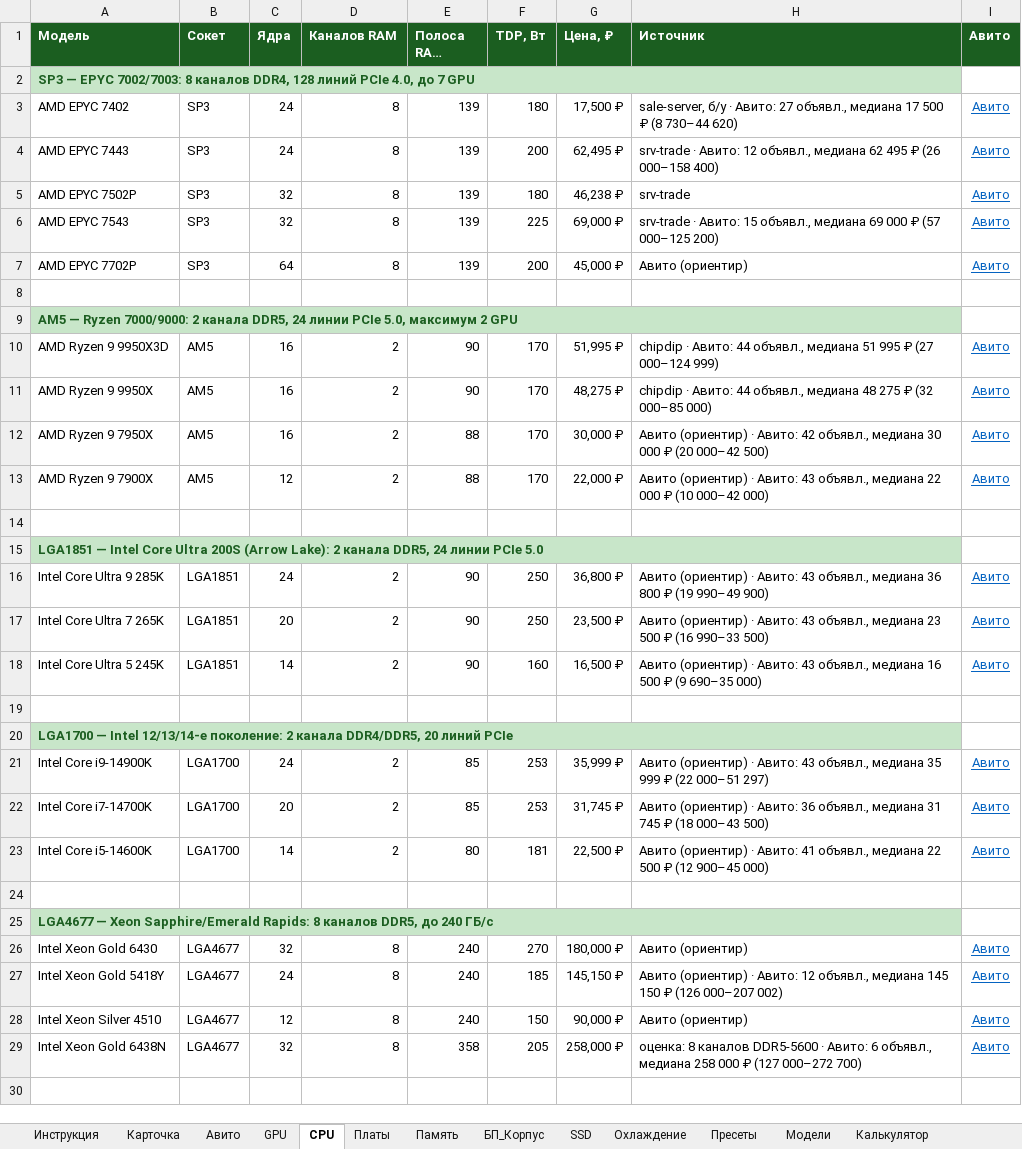
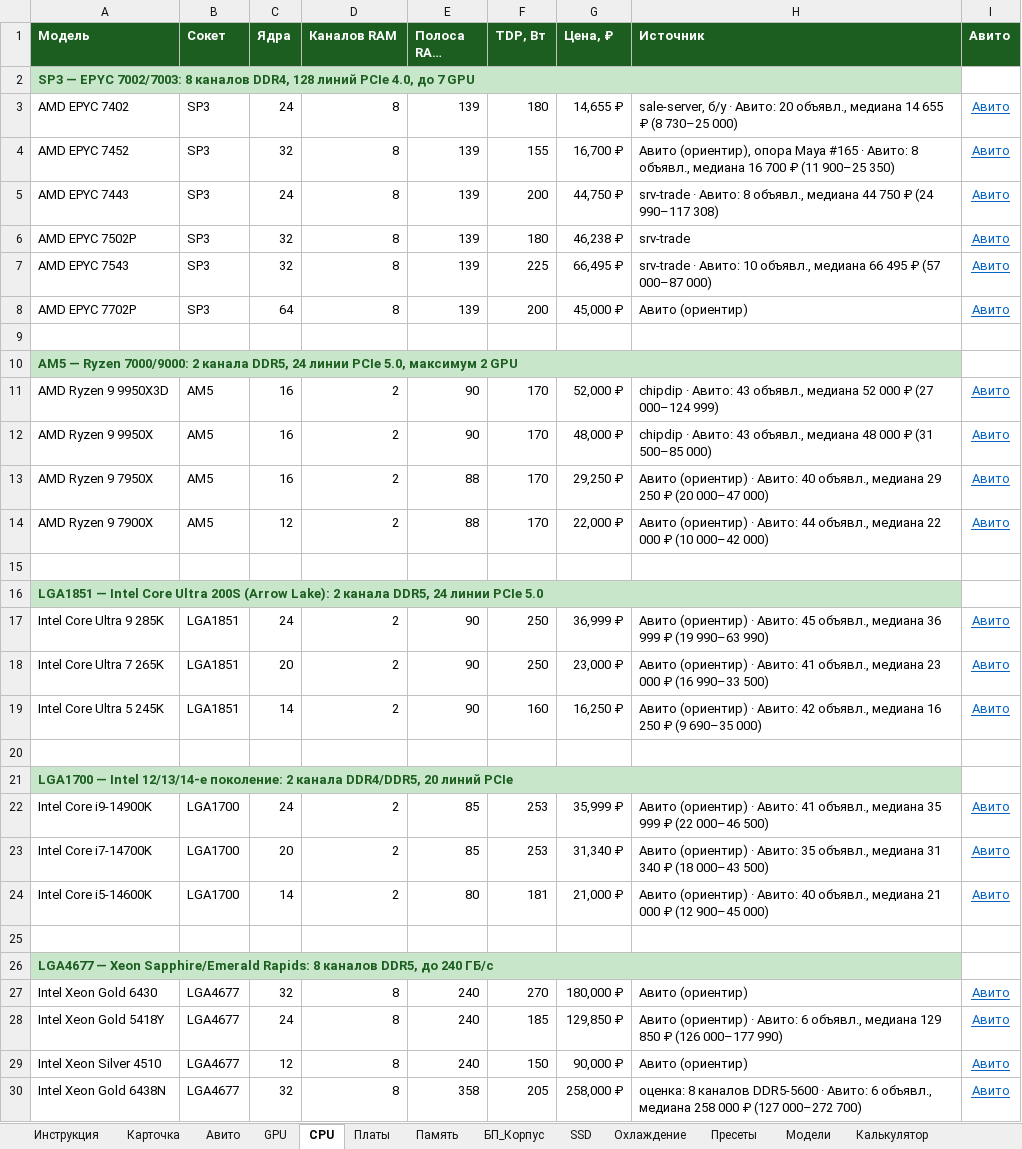
Before and after one commit to ErvSed/ai-hardware-calculator, an Excel workbook: AI_Calculator_Hardware_Avito.xlsx, sheet CPU, drawn as a sheet; only a part is shown; the shorter side is filled out with more unchanged rows; long unchanged cells end in …; values as stored, in another font and other column widths than the file's, no borders; addresses are those after the commit; the diff covers the shown part only; the diff names each change by its address in the sheet, - before the commit and + after, or states it on an @@ line.

```diff
--- a/AI_Calculator_Hardware_Avito.xlsx (sheet CPU)
+++ b/AI_Calculator_Hardware_Avito.xlsx (sheet CPU)
-G3 (Цена, ₽): 17,500 ₽
+G3 (Цена, ₽): 14,655 ₽
-H3 (Источник): …· Авито: 27 объявл., медиана 17 500 ₽ (8 730–44 620)
+H3 (Источник): …· Авито: 20 объявл., медиана 14 655 ₽ (8 730–25 000)
+row 4: AMD EPYC 7452 | SP3 | 32 | 8 | 139 | 155 | 16,700 ₽ | Авито (ориентир), опора Maya #165 · Авито: 8 объявл., медиана 16 700 ₽ (11 900–25 350) | Авито
-G5 (Цена, ₽): 62,495 ₽
+G5 (Цена, ₽): 44,750 ₽
-H5 (Источник): …· Авито: 12 объявл., медиана 62 495 ₽ (26 000–158 400)
+H5 (Источник): …· Авито: 8 объявл., медиана 44 750 ₽ (24 990–117 308)
-G7 (Цена, ₽): 69,000 ₽
+G7 (Цена, ₽): 66,495 ₽
-H7 (Источник): …· Авито: 15 объявл., медиана 69 000 ₽ (57 000–125 200)
+H7 (Источник): …· Авито: 10 объявл., медиана 66 495 ₽ (57 000–87 000)
-G11 (Цена, ₽): 51,995 ₽
+G11 (Цена, ₽): 52,000 ₽
-H11 (Источник): …· Авито: 44 объявл., медиана 51 995 ₽ (27…
+H11 (Источник): …· Авито: 43 объявл., медиана 52 000 ₽ (27…
-G12 (Цена, ₽): 48,275 ₽
+G12 (Цена, ₽): 48,000 ₽
-H12 (Источник): …· Авито: 44 объявл., медиана 48 275 ₽ (32 000–85 000)
+H12 (Источник): …· Авито: 43 объявл., медиана 48 000 ₽ (31 500–85 000)
-G13 (Цена, ₽): 30,000 ₽
+G13 (Цена, ₽): 29,250 ₽
-H13 (Источник): …· Авито: 42 объявл., медиана 30 000 ₽ (20 000–42 500)
+H13 (Источник): …· Авито: 40 объявл., медиана 29 250 ₽ (20 000–47 000)
-H14 (Источник): …· Авито: 43 объявл., медиана…
+H14 (Источник): …· Авито: 44 объявл., медиана…
-G17 (Цена, ₽): 36,800 ₽
+G17 (Цена, ₽): 36,999 ₽
-H17 (Источник): …· Авито: 43 объявл., медиана 36 800 ₽ (19 990–49 900)
+H17 (Источник): …· Авито: 45 объявл., медиана 36 999 ₽ (19 990–63 990)
-G18 (Цена, ₽): 23,500 ₽
+G18 (Цена, ₽): 23,000 ₽
-H18 (Источник): …· Авито: 43 объявл., медиана 23 500 ₽ (16…
+H18 (Источник): …· Авито: 41 объявл., медиана 23 000 ₽ (16…
-G19 (Цена, ₽): 16,500 ₽
+G19 (Цена, ₽): 16,250 ₽
-H19 (Источник): …· Авито: 43 объявл., медиана 16 500 ₽ (9…
+H19 (Источник): …· Авито: 42 объявл., медиана 16 250 ₽ (9…
-H22 (Источник): …· Авито: 43 объявл., медиана 35 999 ₽ (22 000–51 297)
+H22 (Источник): …· Авито: 41 объявл., медиана 35 999 ₽ (22 000–46 500)
-G23 (Цена, ₽): 31,745 ₽
+G23 (Цена, ₽): 31,340 ₽
-H23 (Источник): …· Авито: 36 объявл., медиана 31 745 ₽ (18…
+H23 (Источник): …· Авито: 35 объявл., медиана 31 340 ₽ (18…
-G24 (Цена, ₽): 22,500 ₽
+G24 (Цена, ₽): 21,000 ₽
-H24 (Источник): …· Авито: 41 объявл., медиана 22 500 ₽ (12…
+H24 (Источник): …· Авито: 40 объявл., медиана 21 000 ₽ (12…
-G28 (Цена, ₽): 145,150 ₽
+G28 (Цена, ₽): 129,850 ₽
-H28 (Источник): …· Авито: 12 объявл., медиана 145 150 ₽ (126 000–207 002)
+H28 (Источник): …· Авито: 6 объявл., медиана 129 850 ₽ (126 000–177 990)
```
Also changed, not shown: 4 added rows and 15 edited cells elsewhere in this sheet, sheet Максимум, sheet Авито, sheet GPU, sheet Платы, sheet Пресеты, sheet БП_Корпус, 3 more sheets, formulas that keep their value, charts or pictures.
